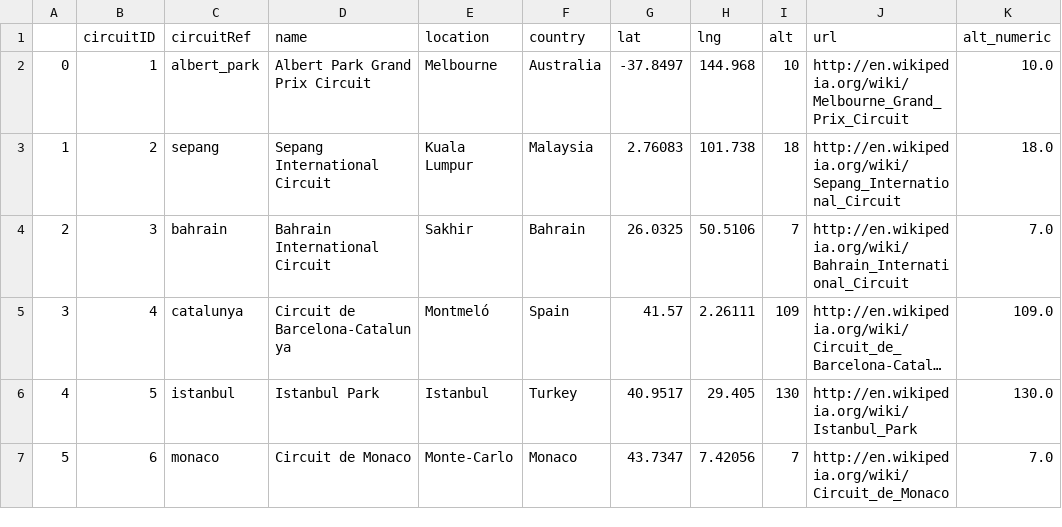
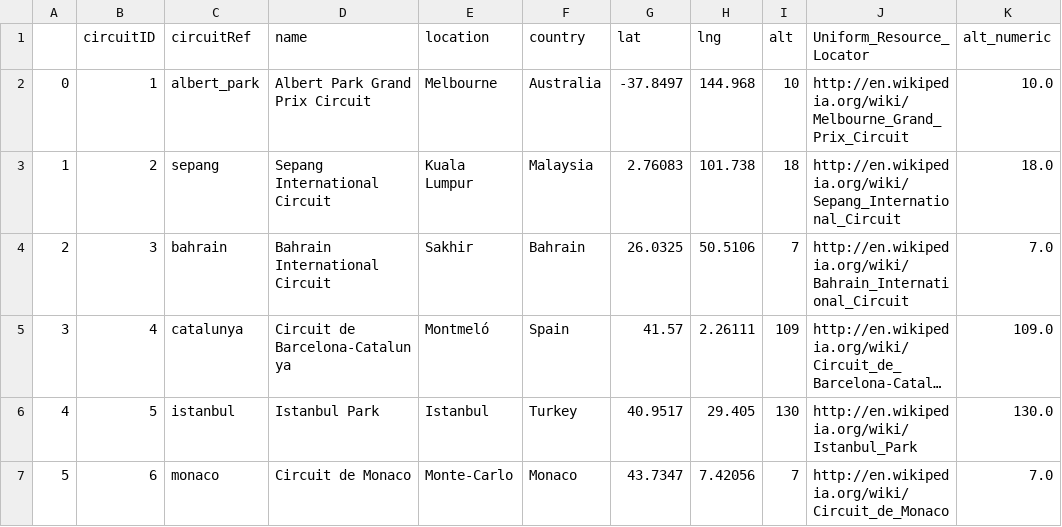
Before and after one commit to jndou08/datasci185fall2026, a CSV file: lecture_18_Merging_Cleaning_Recoding/f1_clean_data/circuits.csv, drawn as a sheet; only a part is shown; long unchanged cells end in ….

```diff
--- a/lecture_18_Merging_Cleaning_Recoding/f1_clean_data/circuits.csv
+++ b/lecture_18_Merging_Cleaning_Recoding/f1_clean_data/circuits.csv
@@ -1,2 +1,2 @@
-,circuitID,circuitRef,name,location,country,lat,lng,alt,url,alt_numeric
+,circuitID,circuitRef,name,location,country,lat,lng,alt,Uniform_Resource_Locator,alt_numeric
 0,1,albert_park,Albert Park Grand Prix Circuit,Melbourne,Australia,-37.8497,144.968,10,http://en.wikipedia.org/wiki/Melbourne_Grand_Prix_Circuit,10.0
```
Also changed, not shown: 6 other files.
